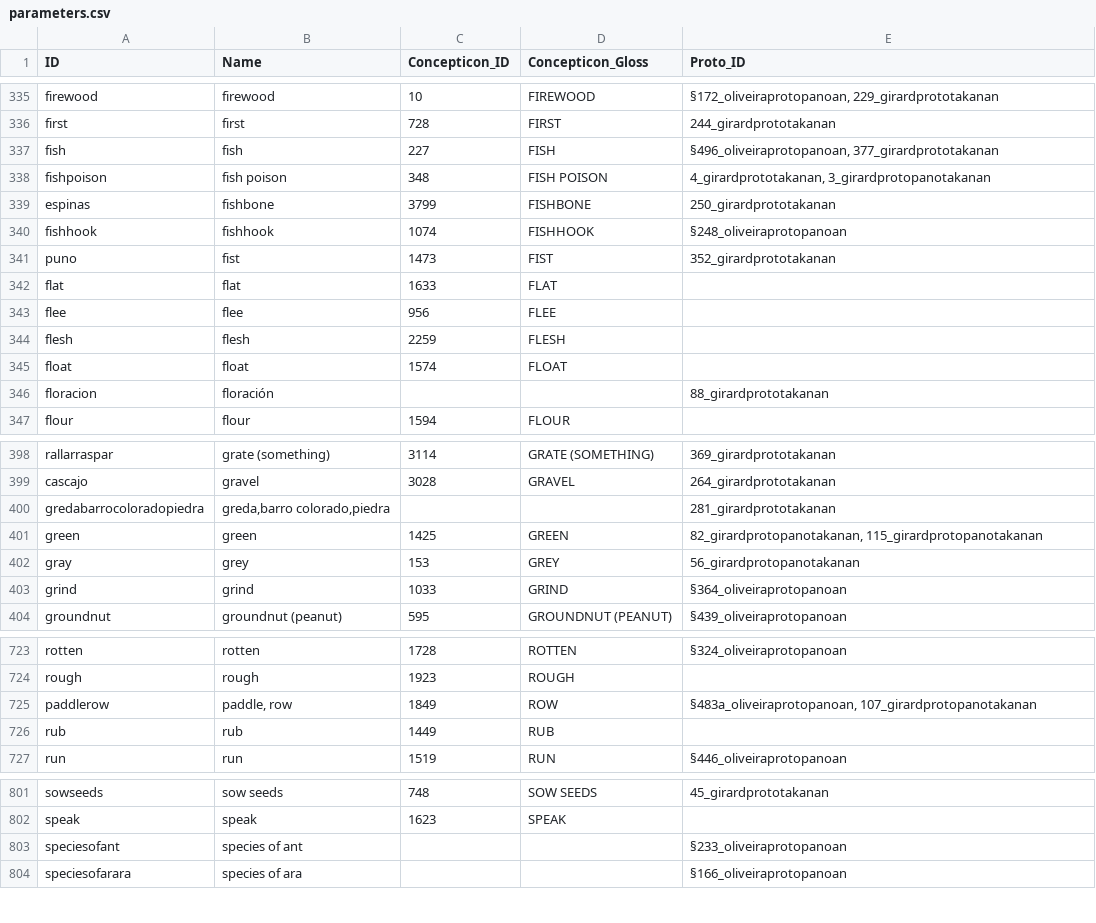
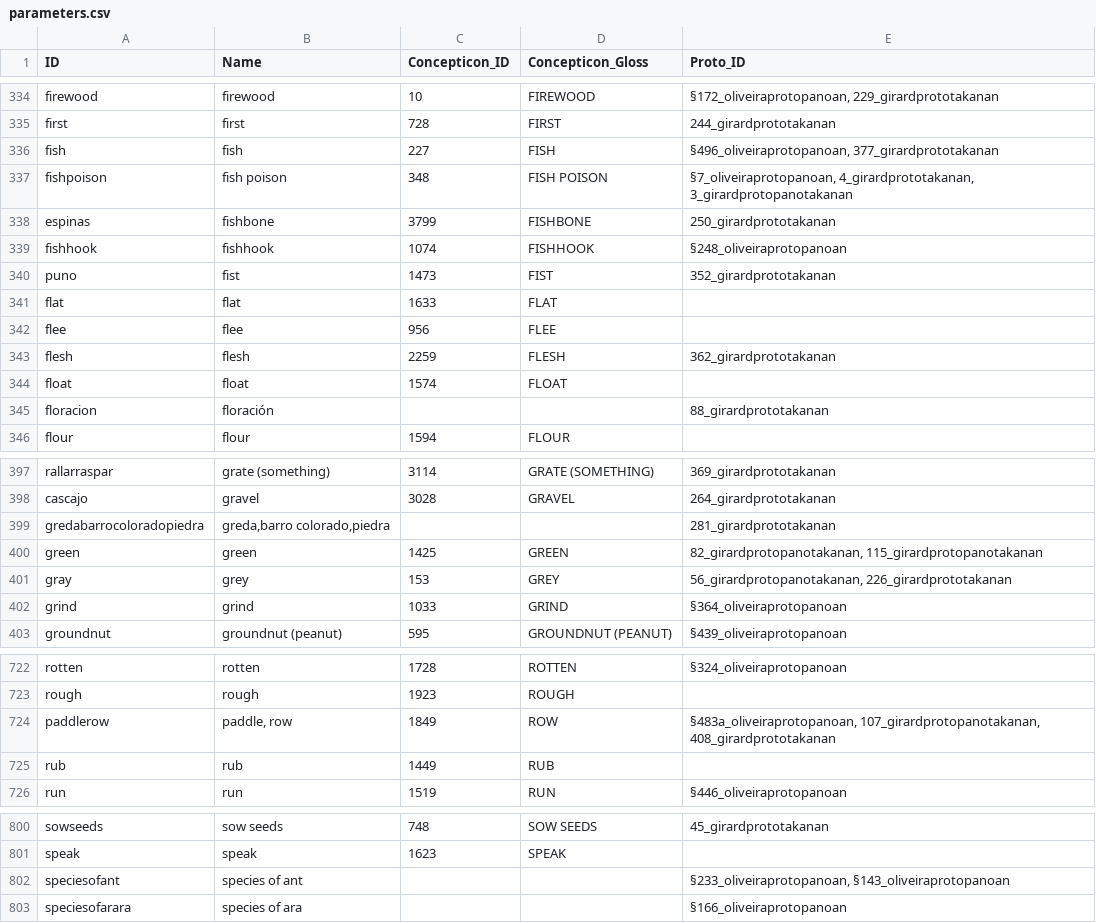
Before and after one commit to pano-takanan-history/protopanotakana, a CSV file: cldf/parameters.csv, drawn as a sheet; only a part is shown, gaps mark what is left out; the diff covers the shown part only.

```diff
--- a/cldf/parameters.csv
+++ b/cldf/parameters.csv
@@ -337,3 +336,3 @@ first,first,728,FIRST,244_girardprototakanan
 fish,fish,227,FISH,"§496_oliveiraprotopanoan, 377_girardprototakanan"
-fishpoison,fish poison,348,FISH POISON,"4_girardprototakanan, 3_girardprotopanotakanan"
+fishpoison,fish poison,348,FISH POISON,"§7_oliveiraprotopanoan, 4_girardprototakanan, 3_girardprotopanotakanan"
 espinas,fishbone,3799,FISHBONE,250_girardprototakanan
@@ -343,3 +342,3 @@ flat,flat,1633,FLAT,
 flee,flee,956,FLEE,
-flesh,flesh,2259,FLESH,
+flesh,flesh,2259,FLESH,362_girardprototakanan
 float,float,1574,FLOAT,
@@ -401,3 +400,3 @@ gredabarrocoloradopiedra,"greda,barro colorado,piedra",,,281_girardprototakanan
 green,green,1425,GREEN,"82_girardprotopanotakanan, 115_girardprotopanotakanan"
-gray,grey,153,GREY,56_girardprotopanotakanan
+gray,grey,153,GREY,"56_girardprotopanotakanan, 226_girardprototakanan"
 grind,grind,1033,GRIND,§364_oliveiraprotopanoan
@@ -724,3 +723,3 @@ rotten,rotten,1728,ROTTEN,§324_oliveiraprotopanoan
 rough,rough,1923,ROUGH,
-paddlerow,"paddle, row",1849,ROW,"§483a_oliveiraprotopanoan, 107_girardprotopanotakanan"
+paddlerow,"paddle, row",1849,ROW,"§483a_oliveiraprotopanoan, 107_girardprotopanotakanan, 408_girardprototakanan"
 rub,rub,1449,RUB,
@@ -802,3 +801,3 @@ sowseeds,sow seeds,748,SOW SEEDS,45_girardprototakanan
 speak,speak,1623,SPEAK,
-speciesofant,species of ant,,,§233_oliveiraprotopanoan
+speciesofant,species of ant,,,"§233_oliveiraprotopanoan, §143_oliveiraprotopanoan"
 speciesofarara,species of ara,,,§166_oliveiraprotopanoan
```
Also changed, not shown: 2 added rows, 4 removed rows and 10 edited cells elsewhere in this file, etc/concepts.tsv, 11 other files.
